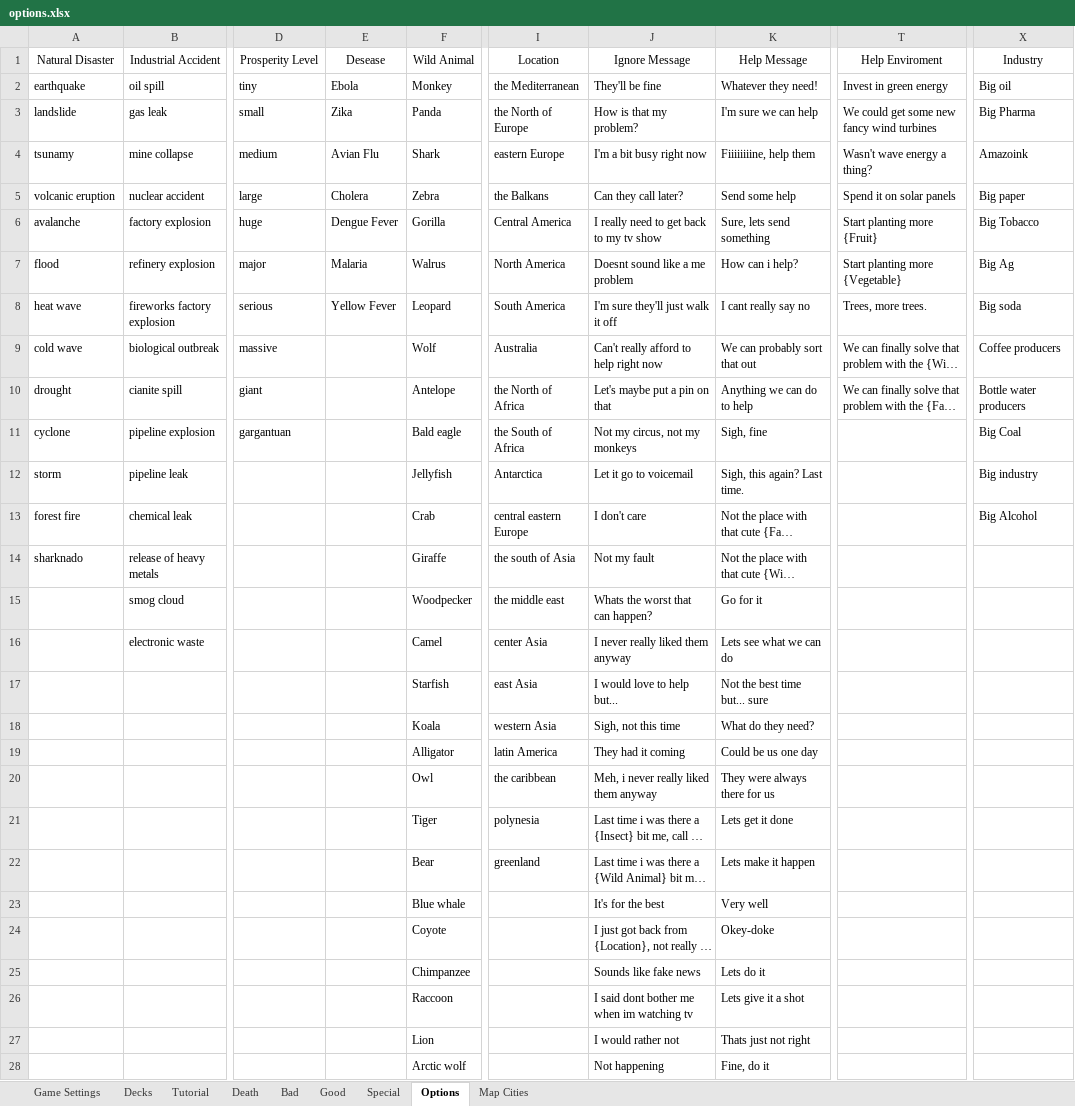
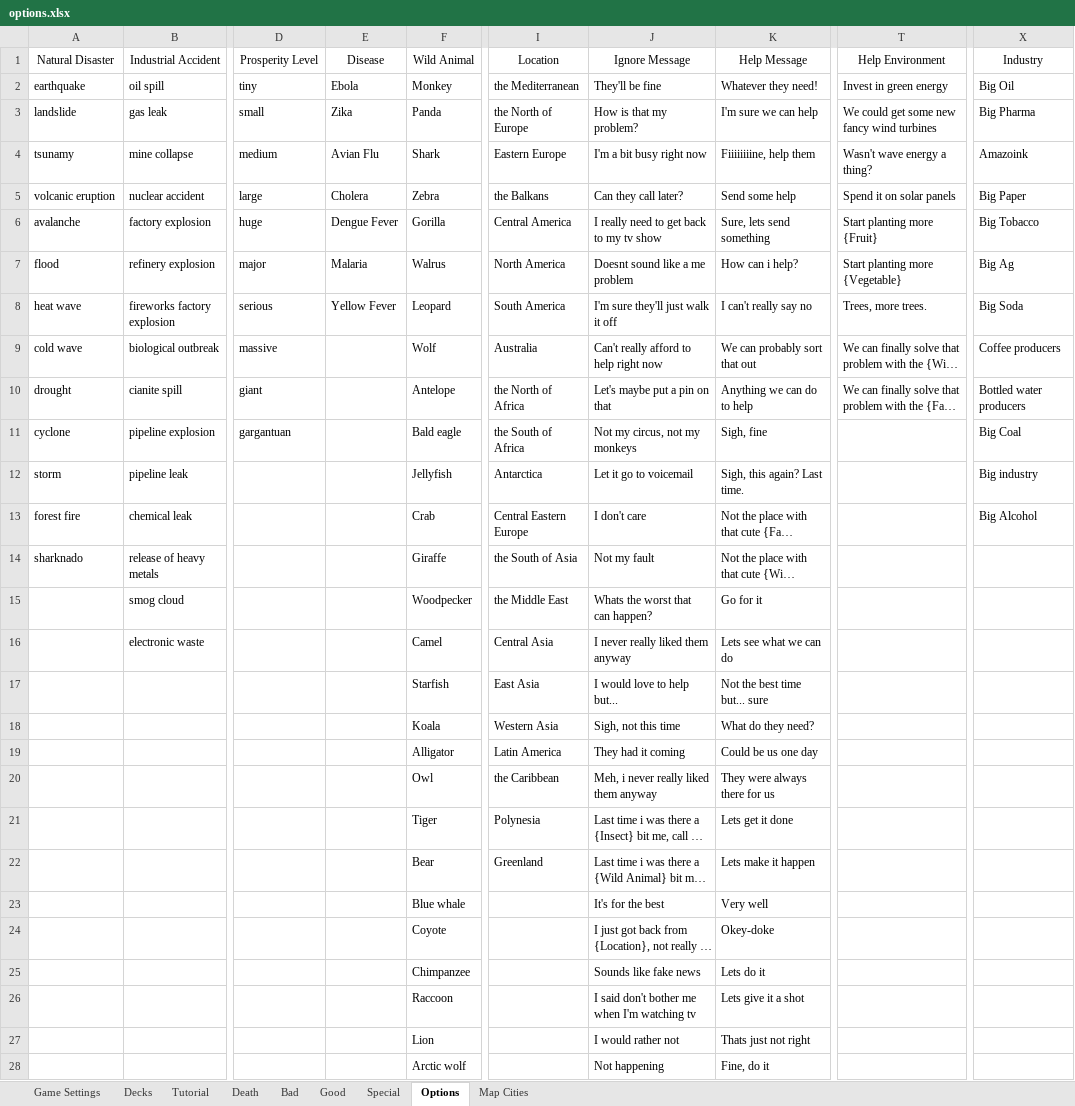
Before and after one commit to pedrocoutinhosilva/shiny.decisions, an Excel workbook: src/app/data/options.xlsx, sheet Options, drawn as a sheet; only a part is shown, gaps mark what is left out; long unchanged cells end in …; values as stored, in another font and other column widths than the file's, no borders; charts and pictures and conditional formats not drawn; the diff covers the shown part only; the diff names each change by its address in the sheet, - before the commit and + after, or states it on an @@ line.

```diff
--- a/src/app/data/options.xlsx (sheet Options)
+++ b/src/app/data/options.xlsx (sheet Options)
-E1: Desease
+E1: Disease
-T1: Help Enviroment
+T1: Help Environment
-X2: Big oil
+X2: Big Oil
-I4: eastern Europe
+I4: Eastern Europe
-X5: Big paper
+X5: Big Paper
-K8: I cant really say no
+K8: I can't really say no
-X8: Big soda
+X8: Big Soda
-X10: Bottle water producers
+X10: Bottled water producers
-I13: central eastern Europe
+I13: Central Eastern Europe
-I14: the south of Asia
+I14: the South of Asia
-I15: the middle east
+I15: the Middle East
-I16: center Asia
+I16: Central Asia
-I17: east Asia
+I17: East Asia
-I18: western Asia
+I18: Western Asia
-I19: latin America
+I19: Latin America
-I20: the caribbean
+I20: the Caribbean
-I21: polynesia
+I21: Polynesia
-I22: greenland
+I22: Greenland
-J26: I said dont bother me when im watching tv
+J26: I said don't bother me when I'm watching tv
```
Also changed, not shown: 2 edited cells elsewhere in this sheet, sheet Good, sheet Bad, sheet Special, sheet Tutorial, sheet Death, 8 other files.
